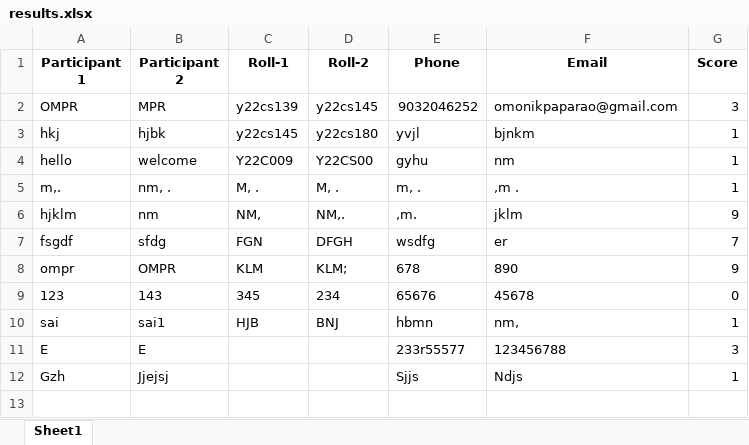
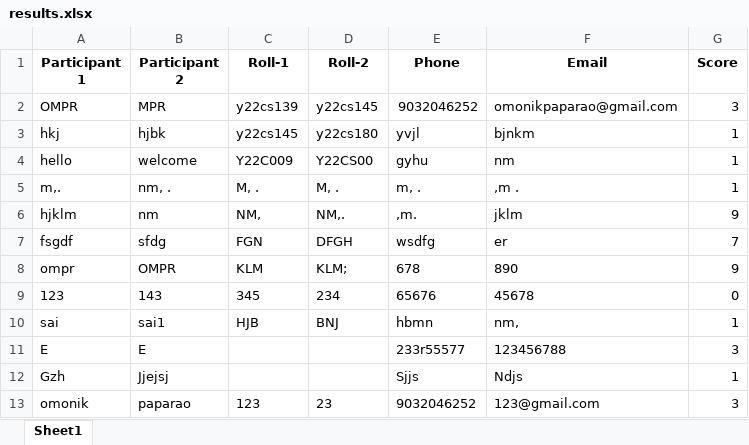
Before and after one commit to vinay223344/sai, an Excel workbook: results.xlsx, sheet Sheet1, drawn as a sheet; values as stored, in another font and other column widths than the file's, no borders; the diff names each change by its address in the sheet, - before the commit and + after, or states it on an @@ line.

Commit message:
Append new quiz score

```diff
--- a/results.xlsx (sheet Sheet1)
+++ b/results.xlsx (sheet Sheet1)
+row 13: omonik | paparao | 123 | 23 | 9032046252 | 123@gmail.com | 3
```
